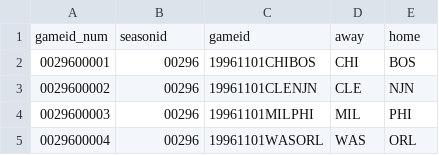
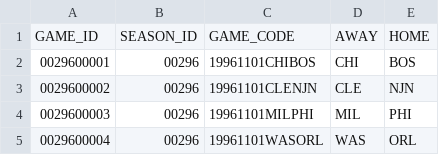
Before and after one commit to gmf05/nba, a CSV file: data/csv/games_96-14.csv, drawn as a sheet; only a part is shown.

```diff
--- a/data/csv/games_96-14.csv
+++ b/data/csv/games_96-14.csv
@@ -1,2 +1,2 @@
-gameid_num,seasonid,gameid,away,home
+GAME_ID,SEASON_ID,GAME_CODE,AWAY,HOME
 0029600001,00296,19961101CHIBOS,CHI,BOS
```
Also changed, not shown: 5 other files.
